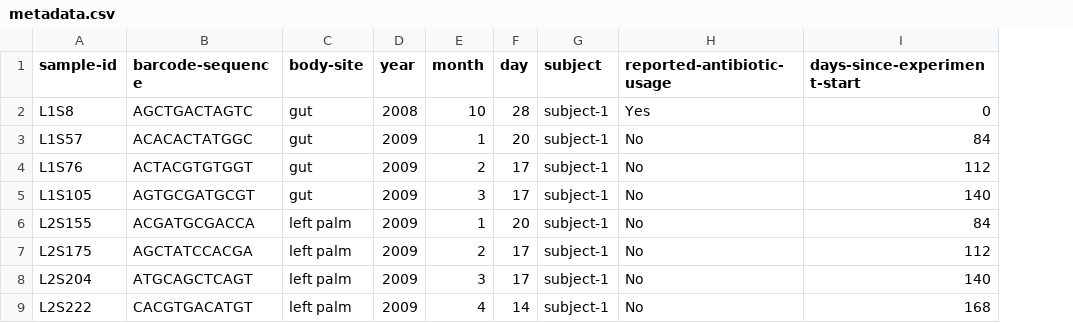
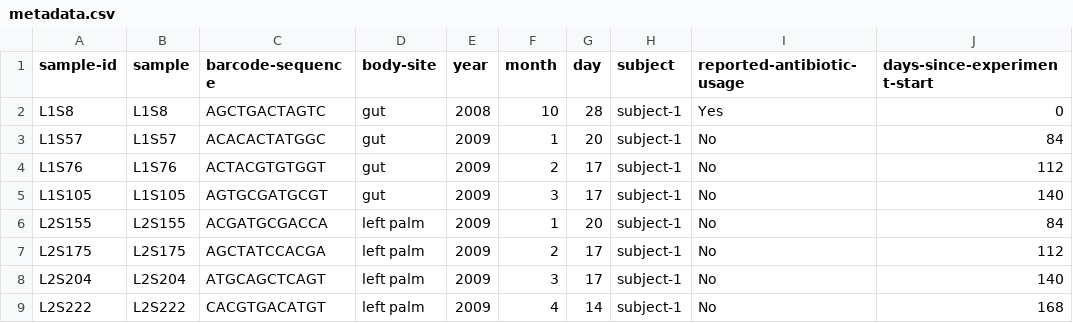
Before and after one commit to Emma2226/Bioinformatics, a CSV file: MicrobiomeDADA2/metadata.csv, drawn as a sheet; only a part is shown; the diff names each change by its address in the sheet, - before the commit and + after, or states it on an @@ line.

```diff
--- a/MicrobiomeDADA2/metadata.csv
+++ b/MicrobiomeDADA2/metadata.csv
+column B (sample), rows 2-9: L1S8 | L1S57 | L1S76 | L1S105 | L2S155 | L2S175 | L2S204 | L2S222
```
Also changed, not shown: 7 other files.
